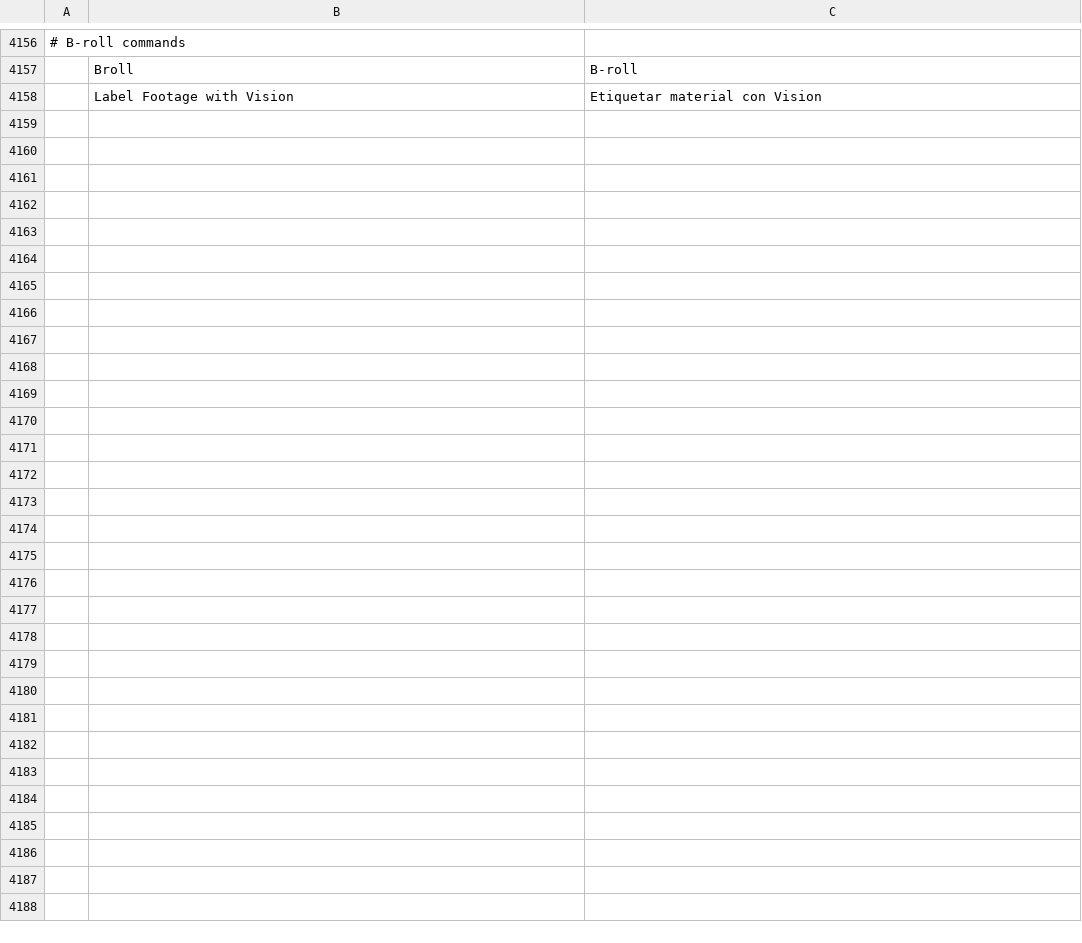
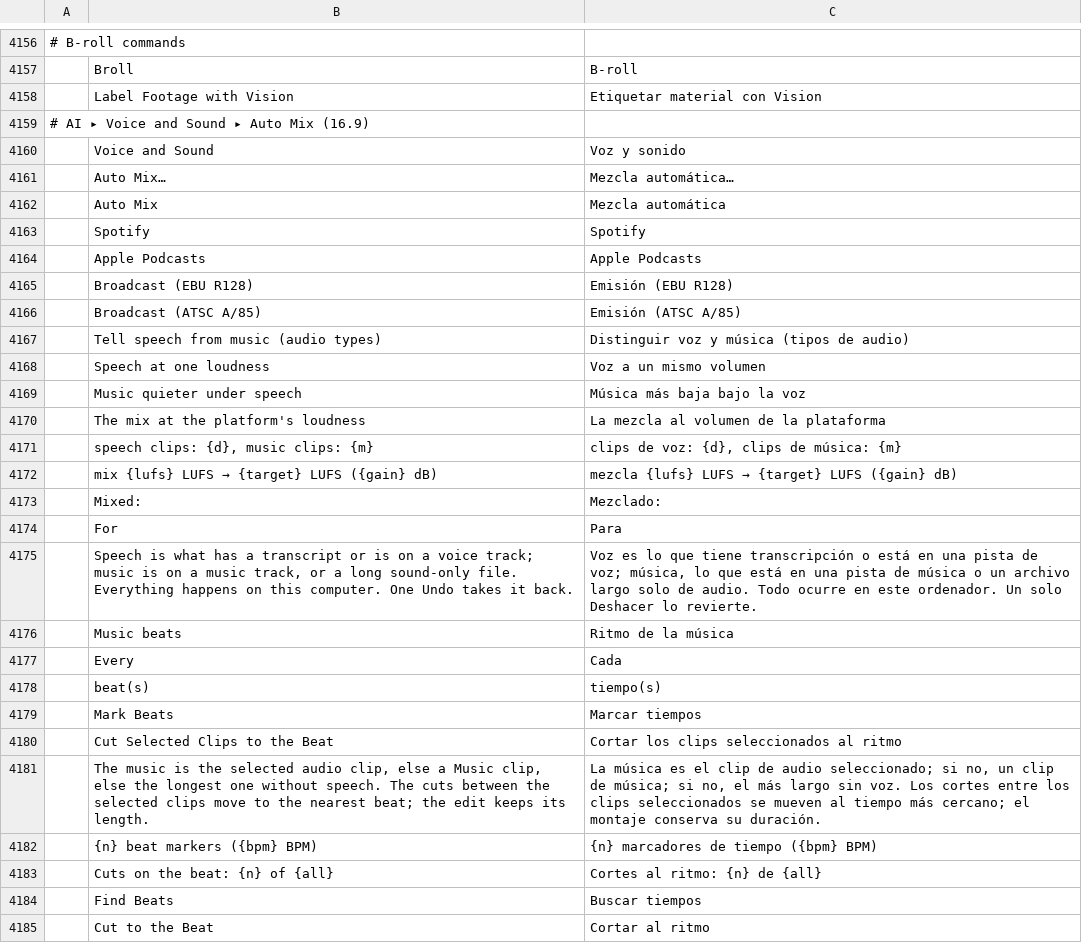
Before and after one commit to guloff/jilo-studio, a TSV file: crates/ui-egui/src/i18n/es.tsv, drawn as a sheet; only a part is shown, gaps mark what is left out.

```diff
--- a/crates/ui-egui/src/i18n/es.tsv
+++ b/crates/ui-egui/src/i18n/es.tsv
@@ -4158 +4158,28 @@
 	Label Footage with Vision	Etiquetar material con Vision
+# AI ▸ Voice and Sound ▸ Auto Mix (16.9)
+	Voice and Sound	Voz y sonido
+	Auto Mix…	Mezcla automática…
+	Auto Mix	Mezcla automática
+	Spotify	Spotify
+	Apple Podcasts	Apple Podcasts
+	Broadcast (EBU R128)	Emisión (EBU R128)
+	Broadcast (ATSC A/85)	Emisión (ATSC A/85)
+	Tell speech from music (audio types)	Distinguir voz y música (tipos de audio)
+	Speech at one loudness	Voz a un mismo volumen
+	Music quieter under speech	Música más baja bajo la voz
+	The mix at the platform's loudness	La mezcla al volumen de la plataforma
+	speech clips: {d}, music clips: {m}	clips de voz: {d}, clips de música: {m}
+	mix {lufs} LUFS → {target} LUFS ({gain} dB)	mezcla {lufs} LUFS → {target} LUFS ({gain} dB)
+	Mixed:	Mezclado:
+	For	Para
+	Speech is what has a transcript or is on a voice track; music is on a music track, or a long sound-only file. Everything happens on this computer. One Undo takes it back.	Voz es lo que tiene transcripción o está en una pista de voz; música, lo que está en una pista de música o un archivo largo solo de audio. Todo ocurre en este ordenador. Un solo Deshacer lo revierte.
+	Music beats	Ritmo de la música
+	Every	Cada
+	beat(s)	tiempo(s)
+	Mark Beats	Marcar tiempos
+	Cut Selected Clips to the Beat	Cortar los clips seleccionados al ritmo
+	The music is the selected audio clip, else a Music clip, else the longest one without speech. The cuts between the selected clips move to the nearest beat; the edit keeps its length.	La música es el clip de audio seleccionado; si no, un clip de música; si no, el más largo sin voz. Los cortes entre los clips seleccionados se mueven al tiempo más cercano; el montaje conserva su duración.
+	{n} beat markers ({bpm} BPM)	{n} marcadores de tiempo ({bpm} BPM)
+	Cuts on the beat: {n} of {all}	Cortes al ritmo: {n} de {all}
+	Find Beats	Buscar tiempos
+	Cut to the Beat	Cortar al ritmo
```
Also changed, not shown: crates/ui-egui/src/i18n/ja.tsv, crates/ui-egui/src/i18n/pt-br.tsv, 13 other files.
